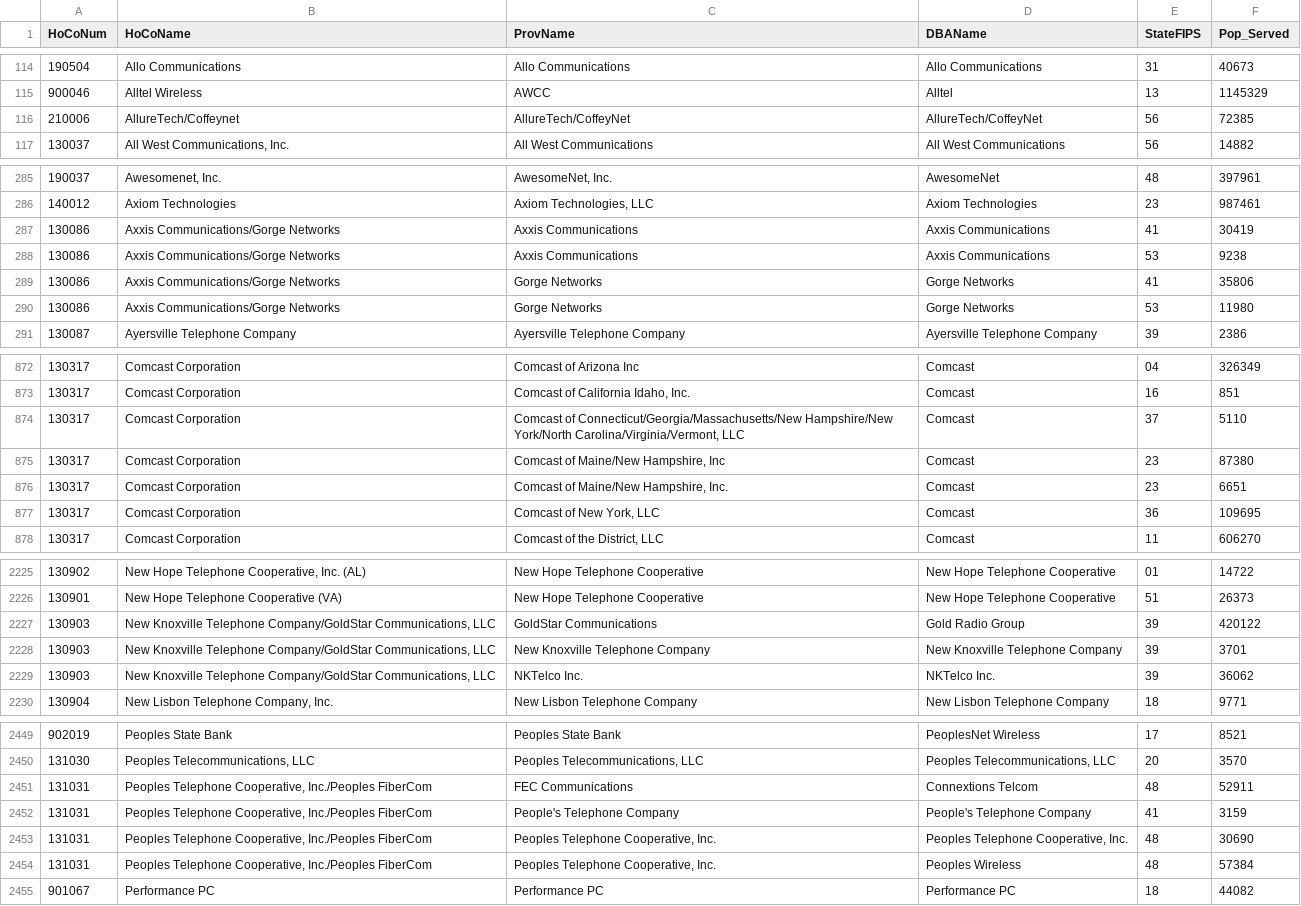
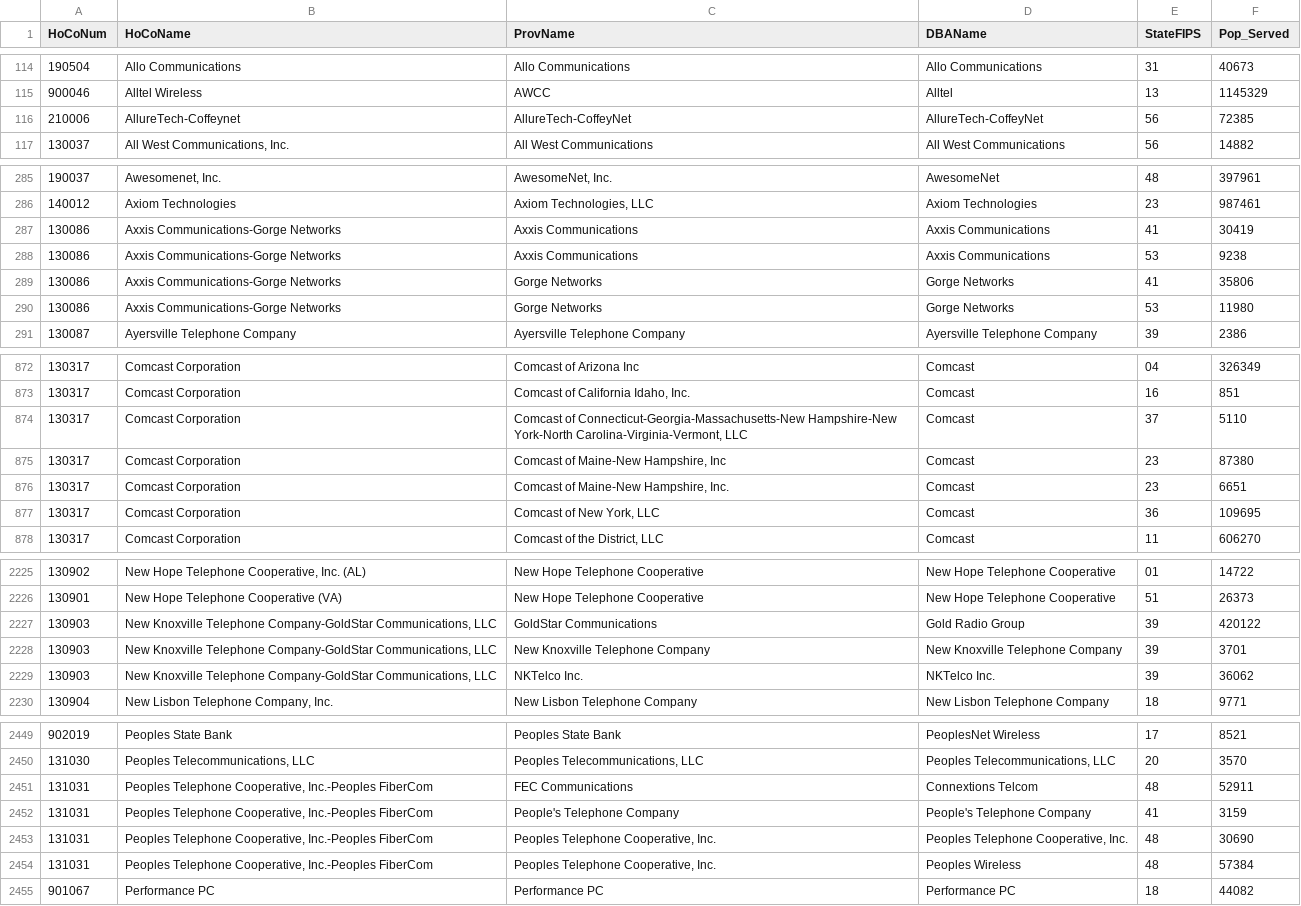
Before and after one commit to xqin1/providertree, a CSV file: data/hocodata.csv, drawn as a sheet; only a part is shown, gaps mark what is left out; the diff covers the shown part only.

```diff
--- a/data/hocodata.csv
+++ b/data/hocodata.csv
@@ -115,3 +115,3 @@ HoCoNum,HoCoName,ProvName,DBAName,StateFIPS,Pop_Served
 900046,Alltel Wireless,AWCC,Alltel,13,1145329
-210006,AllureTech/Coffeynet,AllureTech/CoffeyNet,AllureTech/CoffeyNet,56,72385
+210006,AllureTech-Coffeynet,AllureTech-CoffeyNet,AllureTech-CoffeyNet,56,72385
 130037,"All West Communications, Inc.",All West Communications,All West Communications,56,14882
@@ -286,6 +286,6 @@ HoCoNum,HoCoName,ProvName,DBAName,StateFIPS,Pop_Served
 140012,Axiom Technologies,"Axiom Technologies, LLC",Axiom Technologies,23,987461
-130086,Axxis Communications/Gorge Networks,Axxis Communications,Axxis Communications,41,30419
-130086,Axxis Communications/Gorge Networks,Axxis Communications,Axxis Communications,53,9238
-130086,Axxis Communications/Gorge Networks,Gorge Networks,Gorge Networks,41,35806
-130086,Axxis Communications/Gorge Networks,Gorge Networks,Gorge Networks,53,11980
+130086,Axxis Communications-Gorge Networks,Axxis Communications,Axxis Communications,41,30419
+130086,Axxis Communications-Gorge Networks,Axxis Communications,Axxis Communications,53,9238
+130086,Axxis Communications-Gorge Networks,Gorge Networks,Gorge Networks,41,35806
+130086,Axxis Communications-Gorge Networks,Gorge Networks,Gorge Networks,53,11980
 130087,Ayersville Telephone Company,Ayersville Telephone Company,Ayersville Telephone Company,39,2386
@@ -873,5 +873,5 @@ HoCoNum,HoCoName,ProvName,DBAName,StateFIPS,Pop_Served
 130317,Comcast Corporation,"Comcast of California Idaho, Inc.",Comcast,16,851
-130317,Comcast Corporation,"Comcast of Connecticut/Georgia/Massachusetts/New Hampshire/New York/North Carolina/Virginia/Vermont, LLC",Comcast,37,5110
-130317,Comcast Corporation,"Comcast of Maine/New Hampshire, Inc",Comcast,23,87380
-130317,Comcast Corporation,"Comcast of Maine/New Hampshire, Inc.",Comcast,23,6651
+130317,Comcast Corporation,"Comcast of Connecticut-Georgia-Massachusetts-New Hampshire-New York-North Carolina-Virginia-Vermont, LLC",Comcast,37,5110
+130317,Comcast Corporation,"Comcast of Maine-New Hampshire, Inc",Comcast,23,87380
+130317,Comcast Corporation,"Comcast of Maine-New Hampshire, Inc.",Comcast,23,6651
 130317,Comcast Corporation,"Comcast of New York, LLC",Comcast,36,109695
@@ -2226,5 +2226,5 @@ HoCoNum,HoCoName,ProvName,DBAName,StateFIPS,Pop_Served
 130901,New Hope Telephone Cooperative (VA),New Hope Telephone Cooperative,New Hope Telephone Cooperative,51,26373
-130903,"New Knoxville Telephone Company/GoldStar Communications, LLC",GoldStar Communications,Gold Radio Group,39,420122
-130903,"New Knoxville Telephone Company/GoldStar Communications, LLC",New Knoxville Telephone Company,New Knoxville Telephone Company,39,3701
-130903,"New Knoxville Telephone Company/GoldStar Communications, LLC",NKTelco Inc.,NKTelco Inc.,39,36062
+130903,"New Knoxville Telephone Company-GoldStar Communications, LLC",GoldStar Communications,Gold Radio Group,39,420122
+130903,"New Knoxville Telephone Company-GoldStar Communications, LLC",New Knoxville Telephone Company,New Knoxville Telephone Company,39,3701
+130903,"New Knoxville Telephone Company-GoldStar Communications, LLC",NKTelco Inc.,NKTelco Inc.,39,36062
 130904,"New Lisbon Telephone Company, Inc.",New Lisbon Telephone Company,New Lisbon Telephone Company,18,9771
@@ -2450,6 +2450,6 @@ HoCoNum,HoCoName,ProvName,DBAName,StateFIPS,Pop_Served
 131030,"Peoples Telecommunications, LLC","Peoples Telecommunications, LLC","Peoples Telecommunications, LLC",20,3570
-131031,"Peoples Telephone Cooperative, Inc./Peoples FiberCom",FEC Communications,Connextions Telcom,48,52911
-131031,"Peoples Telephone Cooperative, Inc./Peoples FiberCom",People's Telephone Company,People's Telephone Company,41,3159
-131031,"Peoples Telephone Cooperative, Inc./Peoples FiberCom","Peoples Telephone Cooperative, Inc.","Peoples Telephone Cooperative, Inc.",48,30690
-131031,"Peoples Telephone Cooperative, Inc./Peoples FiberCom","Peoples Telephone Cooperative, Inc.",Peoples Wireless,48,57384
+131031,"Peoples Telephone Cooperative, Inc.-Peoples FiberCom",FEC Communications,Connextions Telcom,48,52911
+131031,"Peoples Telephone Cooperative, Inc.-Peoples FiberCom",People's Telephone Company,People's Telephone Company,41,3159
+131031,"Peoples Telephone Cooperative, Inc.-Peoples FiberCom","Peoples Telephone Cooperative, Inc.","Peoples Telephone Cooperative, Inc.",48,30690
+131031,"Peoples Telephone Cooperative, Inc.-Peoples FiberCom","Peoples Telephone Cooperative, Inc.",Peoples Wireless,48,57384
 901067,Performance PC,Performance PC,Performance PC,18,44082
```
Also changed, not shown: 29 edited cells elsewhere in this file, 1 other file.
